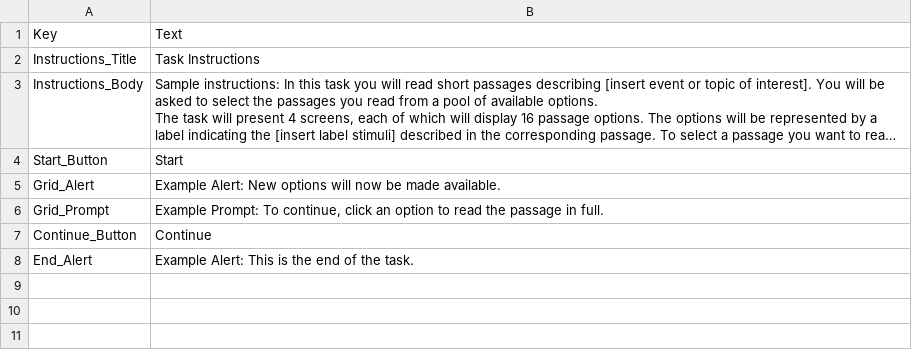
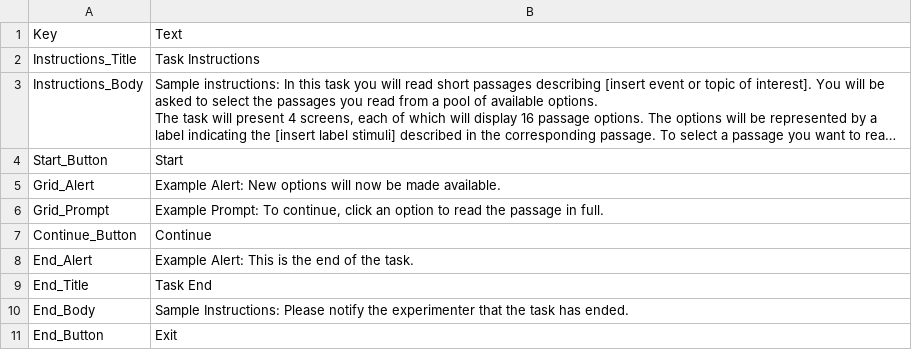
Before and after one commit to amelia-reynolds/PsyGit, a CSV file: SelectIntTask_Instructions.csv, drawn as a sheet; long unchanged cells end in ….

Commit message:
Update SelectIntTask_Instructions.csv
Additional prompt text added for task end screen.

```diff
--- a/SelectIntTask_Instructions.csv
+++ b/SelectIntTask_Instructions.csv
@@ -11 +11,4 @@ Continue_Button,Continue
 End_Alert,Example Alert: This is the end of the task.
+End_Title,Task End
+End_Body,Sample Instructions: Please notify the experimenter that the task has ended.
+End_Button,Exit
```
